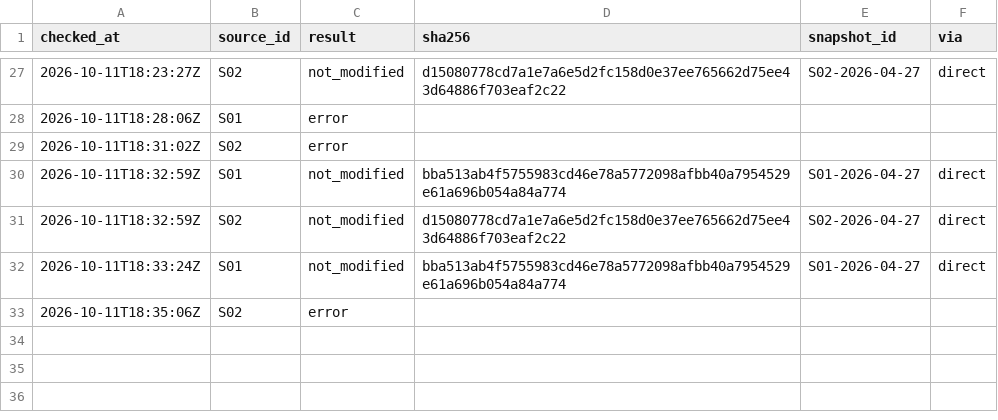
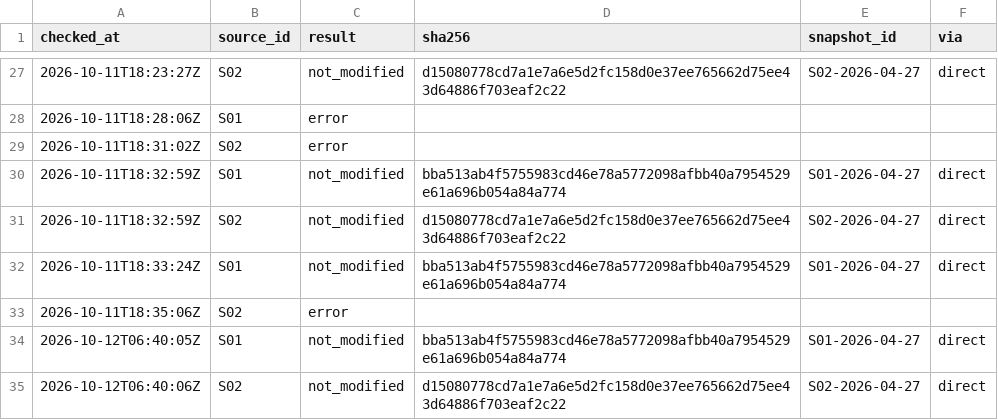
Before and after one commit to wcl-dev/solar-feeder, a CSV file: data/manifests/checks.csv, drawn as a sheet; only a part is shown, gaps mark what is left out; the diff names each change by its address in the sheet, - before the commit and + after, or states it on an @@ line.

```diff
--- a/data/manifests/checks.csv
+++ b/data/manifests/checks.csv
+row 34: 2026-10-12T06:40:05Z | S01 | not_modified | bba513ab4f5755983cd46e78a5772098afbb40a7954529e61a696b054a84a774 | S01-2026-04-27 | direct
+row 35: 2026-10-12T06:40:06Z | S02 | not_modified | d15080778cd7a1e7a6e5d2fc158d0e37ee765662d75ee43d64886f703eaf2c22 | S02-2026-04-27 | direct
```
Also changed, not shown: 2 other files.
